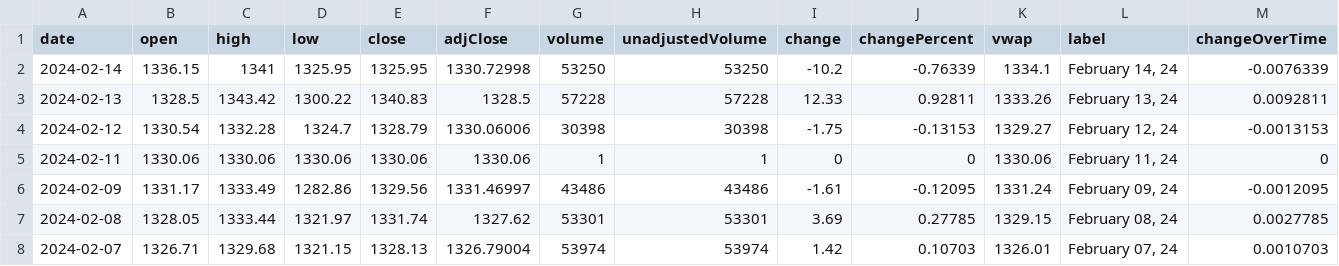
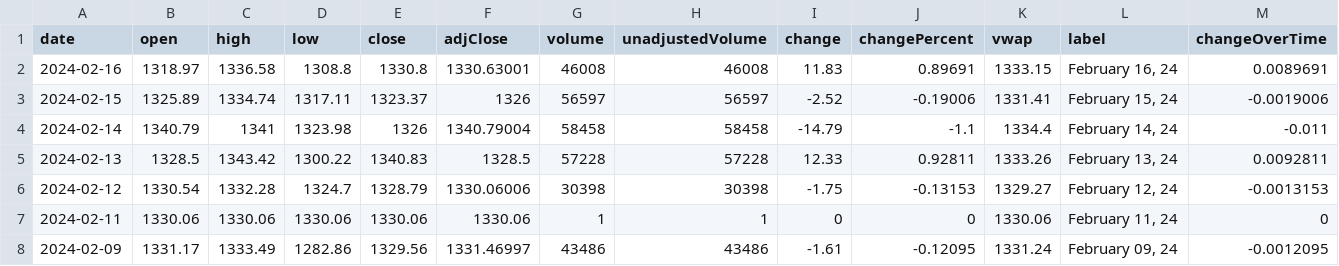
Before and after one commit to junyoung-sim/ddpg-quant, a CSV file: data/KRW=X.csv, drawn as a sheet; only a part is shown; the shorter side is filled out with more unchanged rows.

```diff
--- a/data/KRW=X.csv
+++ b/data/KRW=X.csv
@@ -1,3 +1,5 @@
 date,open,high,low,close,adjClose,volume,unadjustedVolume,change,changePercent,vwap,label,changeOverTime
-2024-02-14,1336.15,1341,1325.95,1325.95,1330.72998,53250,53250,-10.2,-0.76339,1334.1,"February 14, 24",-0.0076339
+2024-02-16,1318.97,1336.58,1308.8,1330.8,1330.63001,46008,46008,11.83,0.89691,1333.15,"February 16, 24",0.0089691
+2024-02-15,1325.89,1334.74,1317.11,1323.37,1326,56597,56597,-2.52,-0.19006,1331.41,"February 15, 24",-0.0019006
+2024-02-14,1340.79,1341,1323.98,1326,1340.79004,58458,58458,-14.79,-1.1,1334.4,"February 14, 24",-0.011
 2024-02-13,1328.5,1343.42,1300.22,1340.83,1328.5,57228,57228,12.33,0.92811,1333.26,"February 13, 24",0.0092811
```
Also changed, not shown: data/CHFUSD.csv, data/EUR=X.csv, 15 other files.
